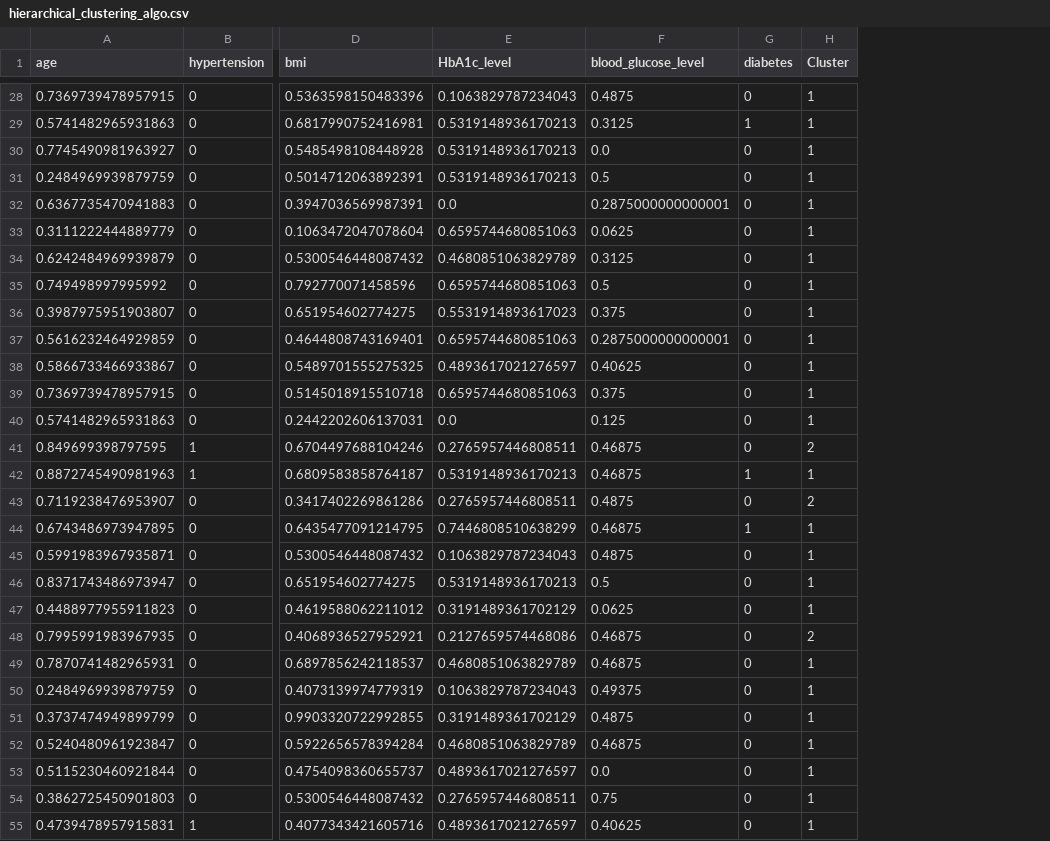
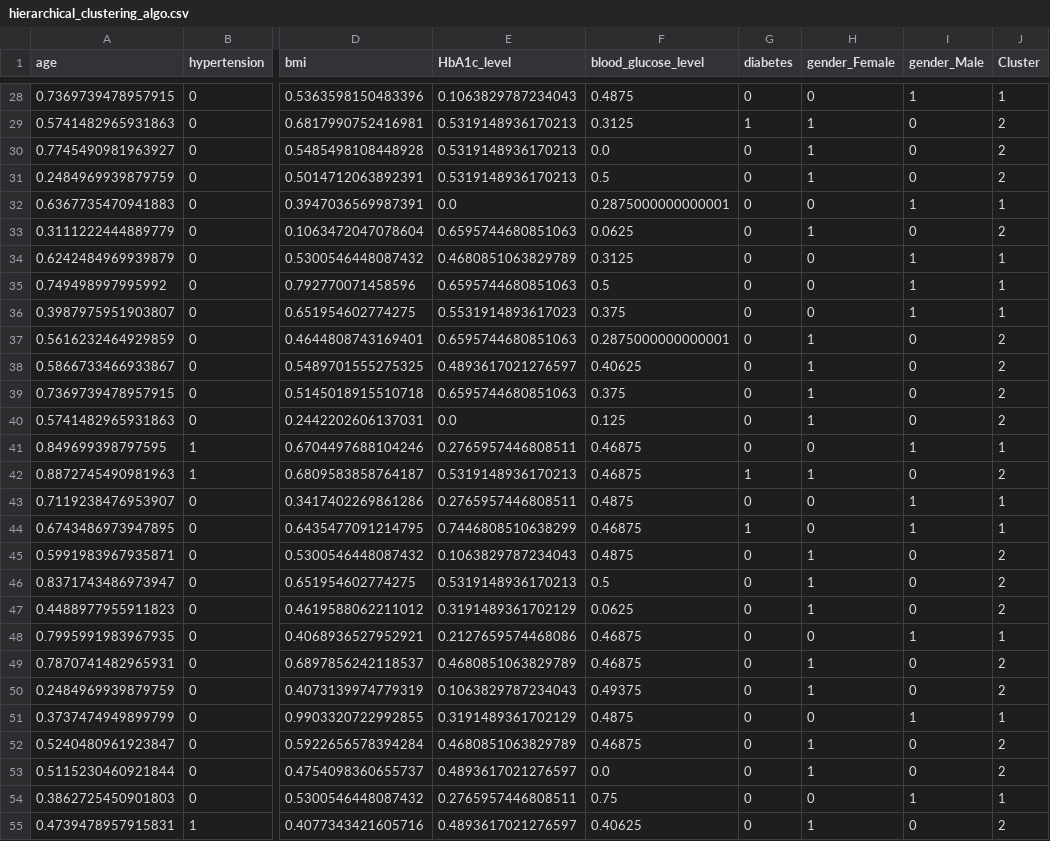
Before and after one commit to Amrdrago/Data_Mining_Final_Project, a CSV file: hierarchical_clustering_algo.csv, drawn as a sheet; only a part is shown, gaps mark what is left out; addresses are those after the commit; the diff covers the shown part only; the diff names each change by its address in the sheet, - before the commit and + after, or states it on an @@ line.

```diff
--- a/hierarchical_clustering_algo.csv
+++ b/hierarchical_clustering_algo.csv
+column H (gender_Female), rows 28-55: 0 | 1 | 1 | 1 | 0 | 1 | 0 | 0 | 0 | 1 | 1 | 1 | 1 | 0 | 1 | 0 | 0 | 1 | 1 | 1 | 0 | 1 | 1 | 0 | 1 | 1 | 0 | 1
+column I (gender_Male), rows 28-55: 1 | 0 | 0 | 0 | 1 | 0 | 1 | 1 | 1 | 0 | 0 | 0 | 0 | 1 | 0 | 1 | 1 | 0 | 0 | 0 | 1 | 0 | 0 | 1 | 0 | 0 | 1 | 0
-J29:J31 (Cluster): 1
+J29:J31 (Cluster): 2
-J33 (Cluster): 1
+J33 (Cluster): 2
-J37:J40 (Cluster): 1
+J37:J40 (Cluster): 2
-J41 (Cluster): 2
+J41 (Cluster): 1
-J42 (Cluster): 1
+J42 (Cluster): 2
-J43 (Cluster): 2
+J43 (Cluster): 1
-J45:J47 (Cluster): 1
+J45:J47 (Cluster): 2
-J48 (Cluster): 2
+J48 (Cluster): 1
-J49:J50 (Cluster): 1
+J49:J50 (Cluster): 2
-J52:J53 (Cluster): 1
+J52:J53 (Cluster): 2
-J55 (Cluster): 1
+J55 (Cluster): 2
```
Also changed, not shown: 17 edited cells elsewhere in this file, 2 other files.
